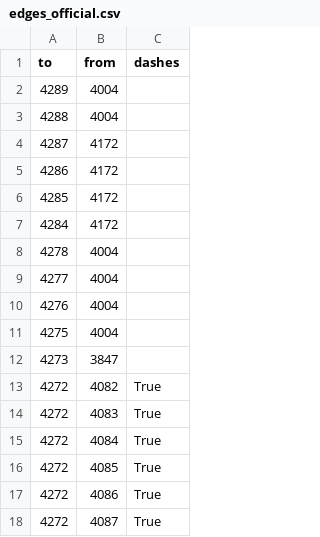
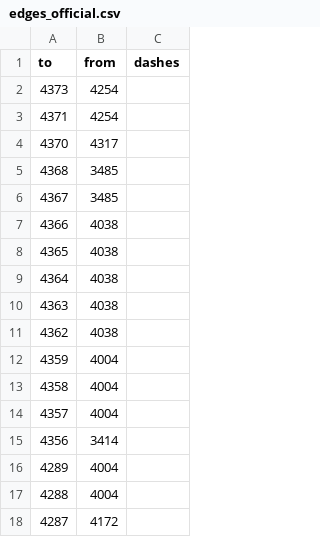
Before and after one commit to opendatamv/mv-covid19, a CSV file: edges_official.csv, drawn as a sheet; only a part is shown; the shorter side is filled out with more unchanged rows.

```diff
--- a/edges_official.csv
+++ b/edges_official.csv
@@ -1,2 +1,16 @@
 to,from,dashes
+4373,4254,
+4371,4254,
+4370,4317,
+4368,3485,
+4367,3485,
+4366,4038,
+4365,4038,
+4364,4038,
+4363,4038,
+4362,4038,
+4359,4004,
+4358,4004,
+4357,4004,
+4356,3414,
 4289,4004,
```
Also changed, not shown: nodes_official.csv.
